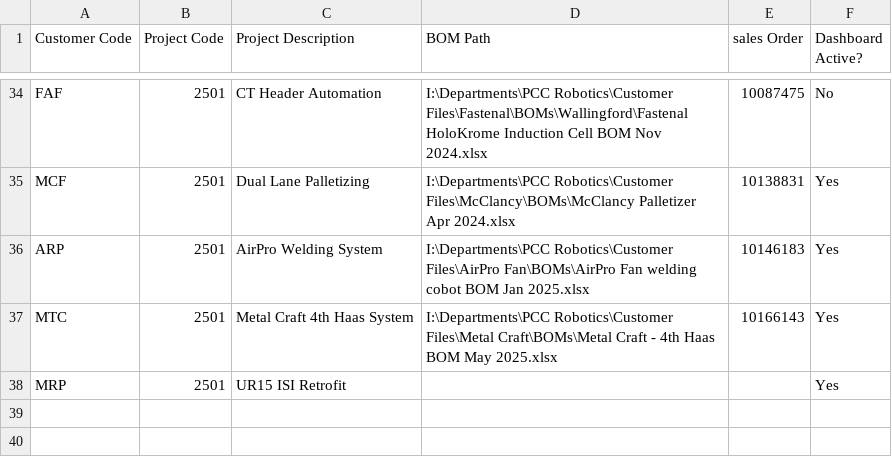
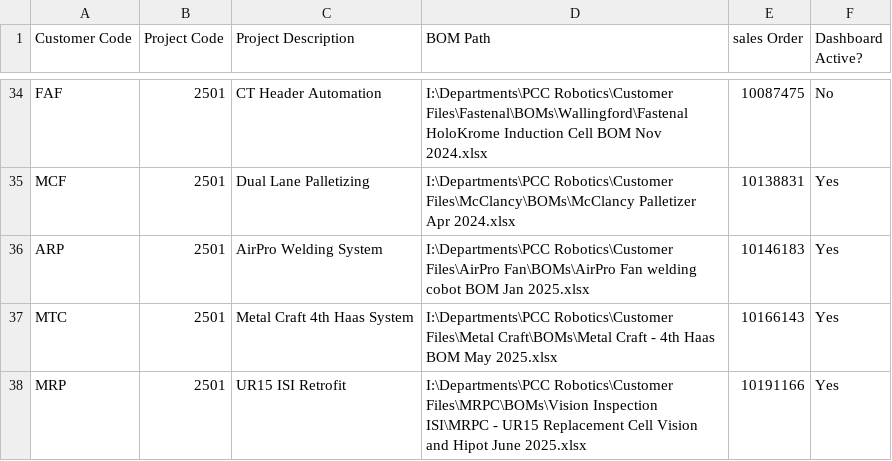
Before and after one commit to aarond7198/robotics-dashboard, a CSV file: project_data.csv, drawn as a sheet; only a part is shown, gaps mark what is left out.

```diff
--- a/project_data.csv
+++ b/project_data.csv
@@ -37,2 +37,2 @@ ARP,2501,AirPro Welding System,I:\Departments\PCC Robotics\Customer Files\AirPro
 MTC,2501,Metal Craft 4th Haas System,I:\Departments\PCC Robotics\Customer Files\Metal Craft\BOMs\Metal Craft - 4th Haas BOM May 2025.xlsx,10166143,Yes
-MRP,2501,UR15 ISI Retrofit,,,Yes
+MRP,2501,UR15 ISI Retrofit,I:\Departments\PCC Robotics\Customer Files\MRPC\BOMs\Vision Inspection ISI\MRPC - UR15 Replacement Cell Vision and Hipot June 2025.xlsx,10191166,Yes
```
